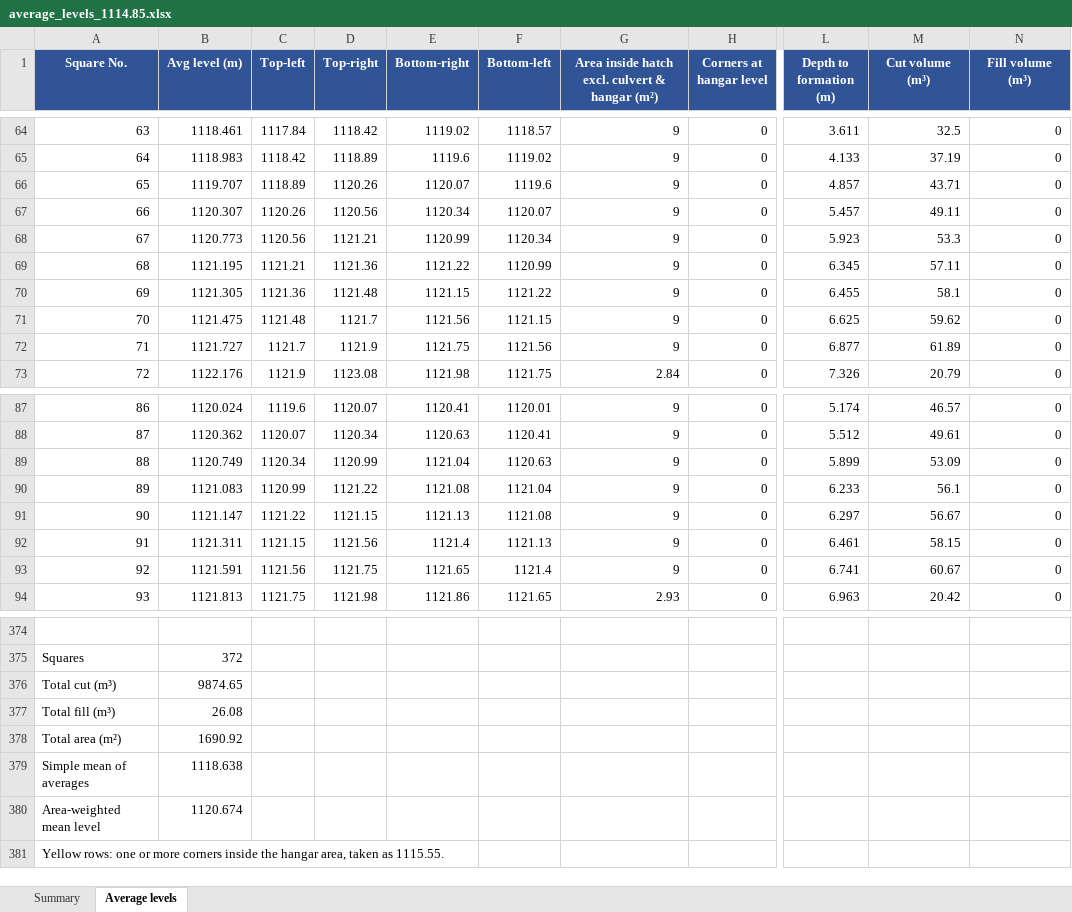
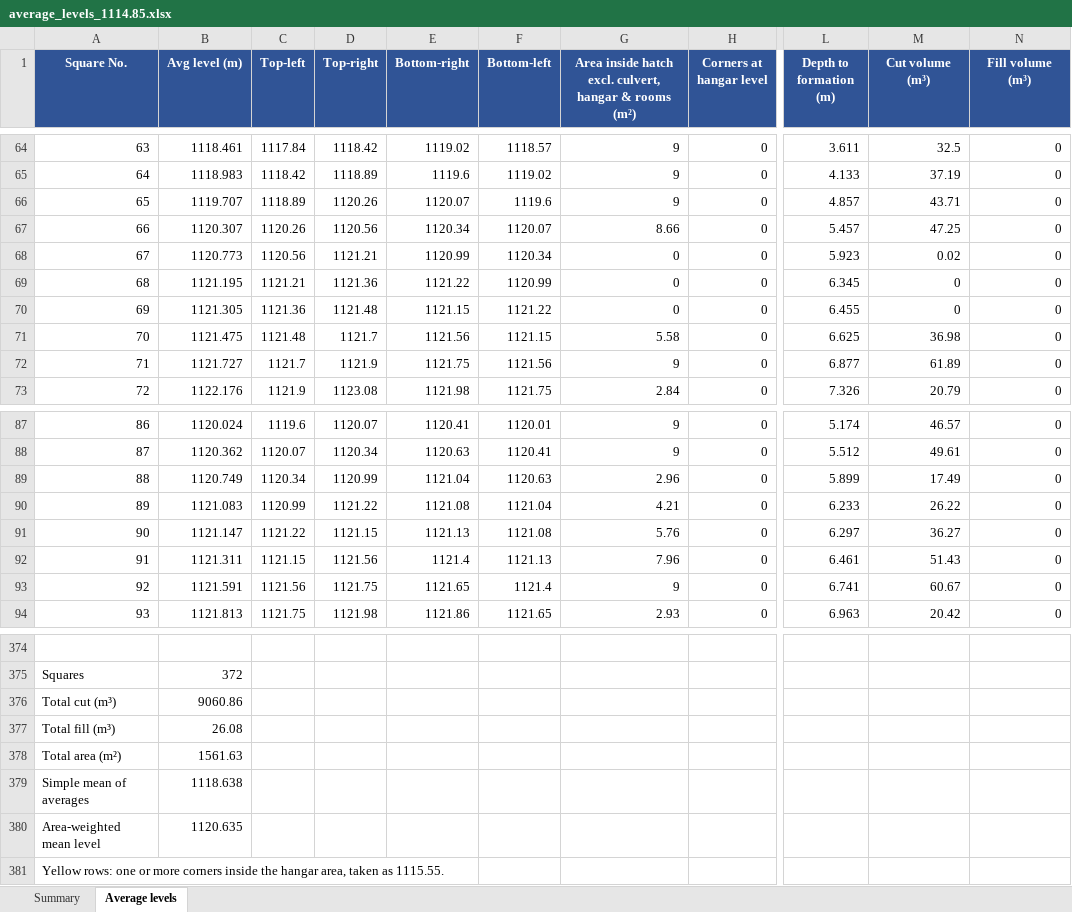
Before and after one commit to kbustanjicompany-cmd/MOHAMMED, an Excel workbook: average_levels_1114.85.xlsx, sheet Average levels, drawn as a sheet; only a part is shown, gaps mark what is left out; values as stored, in another font and other column widths than the file's, no borders; the diff covers the shown part only; the diff names each change by its address in the sheet, - before the commit and + after, or states it on an @@ line.

```diff
--- a/average_levels_1114.85.xlsx (sheet Average levels)
+++ b/average_levels_1114.85.xlsx (sheet Average levels)
-G1: …hatch excl. culvert & hangar (m²)
+G1: …hatch excl. culvert, hangar & rooms (m²)
-G67: 9
+G67: 8.66
-M67 (Cut volume (m³)): 49.11
+M67 (Cut volume (m³)): 47.25
-G68:G70: 9
+G68:G70: 0
-M68 (Cut volume (m³)): 53.3
+M68 (Cut volume (m³)): 0.02
-M69 (Cut volume (m³)): 57.11
+M69 (Cut volume (m³)): 0
-M70 (Cut volume (m³)): 58.1
+M70 (Cut volume (m³)): 0
-G71: 9
+G71: 5.58
-M71 (Cut volume (m³)): 59.62
+M71 (Cut volume (m³)): 36.98
-G89: 9
+G89: 2.96
-M89 (Cut volume (m³)): 53.09
+M89 (Cut volume (m³)): 17.49
-G90: 9
+G90: 4.21
-M90 (Cut volume (m³)): 56.1
+M90 (Cut volume (m³)): 26.22
-G91: 9
+G91: 5.76
-M91 (Cut volume (m³)): 56.67
+M91 (Cut volume (m³)): 36.27
-G92: 9
+G92: 7.96
-M92 (Cut volume (m³)): 58.15
+M92 (Cut volume (m³)): 51.43
-B376 (Avg level (m)): 9874.65
+B376 (Avg level (m)): 9060.86
-B378 (Avg level (m)): 1690.92
+B378 (Avg level (m)): 1561.63
-B380 (Avg level (m)): 1120.674
+B380 (Avg level (m)): 1120.635
```
Also changed, not shown: 34 edited cells elsewhere in this sheet, sheet Summary, area2_levels.xlsx, average_levels_1113.xlsx, 15 other files.
